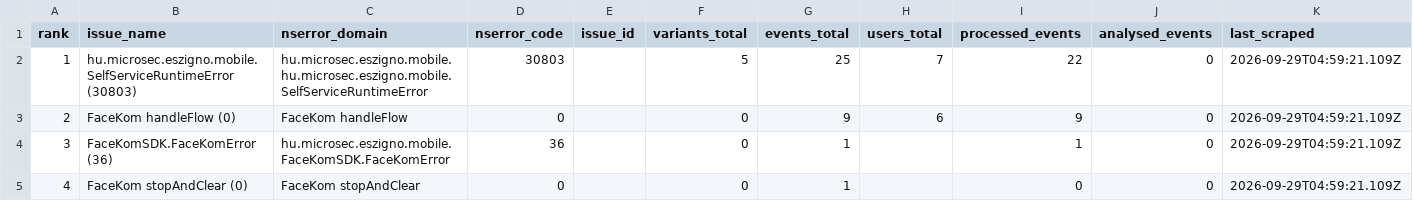
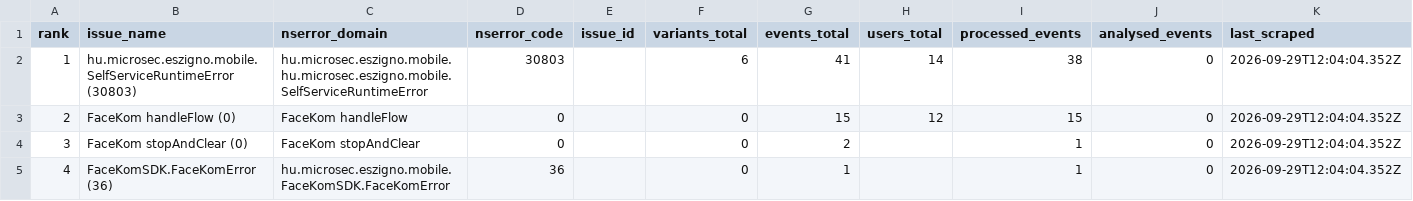
Before and after one commit to glizik/GFK, a CSV file: data/issues_3.9.0.csv, drawn as a sheet.

```diff
--- a/data/issues_3.9.0.csv
+++ b/data/issues_3.9.0.csv
@@ -1,5 +1,5 @@
 rank,issue_name,nserror_domain,nserror_code,issue_id,variants_total,events_total,users_total,processed_events,analysed_events,last_scraped
-1,hu.microsec.eszigno.mobile.SelfServiceRuntimeError (30803),hu.microsec.eszigno.mobile.hu.microsec.eszigno.mobile.SelfServiceRuntimeError,30803,,5,25,7,22,0,2026-09-29T04:59:21.109Z
-2,FaceKom handleFlow (0),FaceKom handleFlow,0,,0,9,6,9,0,2026-09-29T04:59:21.109Z
-3,FaceKomSDK.FaceKomError (36),hu.microsec.eszigno.mobile.FaceKomSDK.FaceKomError,36,,0,1,,1,0,2026-09-29T04:59:21.109Z
-4,FaceKom stopAndClear (0),FaceKom stopAndClear,0,,0,1,,0,0,2026-09-29T04:59:21.109Z
+1,hu.microsec.eszigno.mobile.SelfServiceRuntimeError (30803),hu.microsec.eszigno.mobile.hu.microsec.eszigno.mobile.SelfServiceRuntimeError,30803,,6,41,14,38,0,2026-09-29T12:04:04.352Z
+2,FaceKom handleFlow (0),FaceKom handleFlow,0,,0,15,12,15,0,2026-09-29T12:04:04.352Z
+3,FaceKom stopAndClear (0),FaceKom stopAndClear,0,,0,2,,1,0,2026-09-29T12:04:04.352Z
+4,FaceKomSDK.FaceKomError (36),hu.microsec.eszigno.mobile.FaceKomSDK.FaceKomError,36,,0,1,,1,0,2026-09-29T12:04:04.352Z
```
Also changed, not shown: 2 other files.
